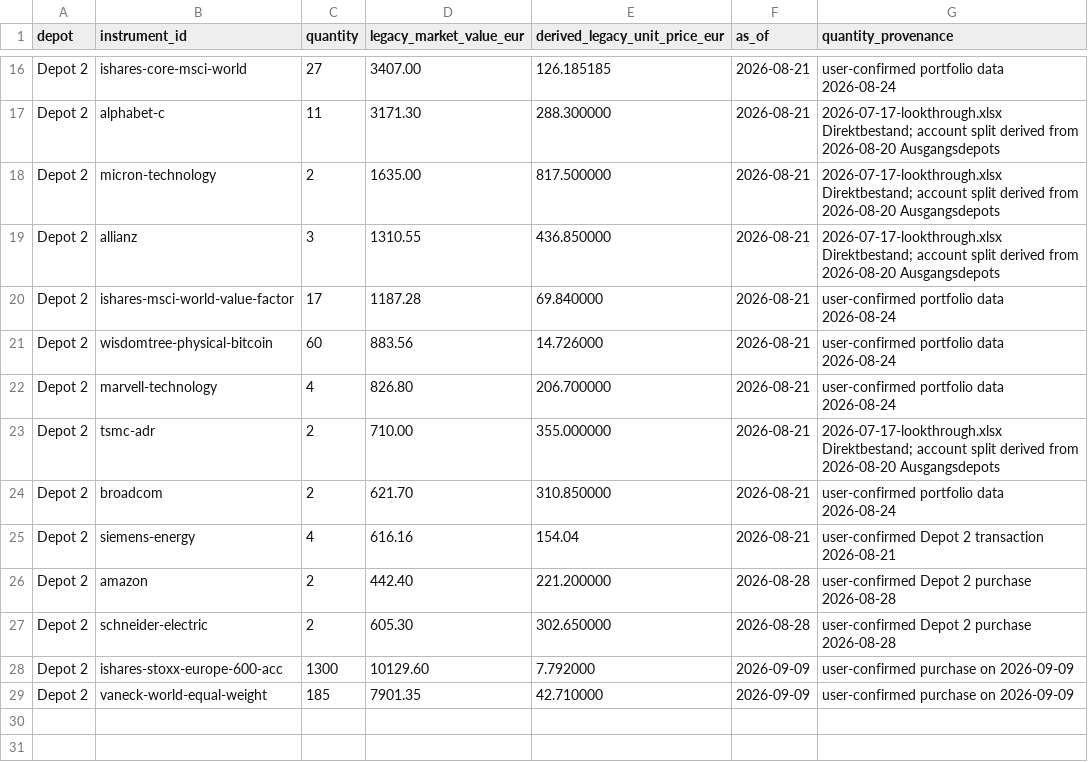
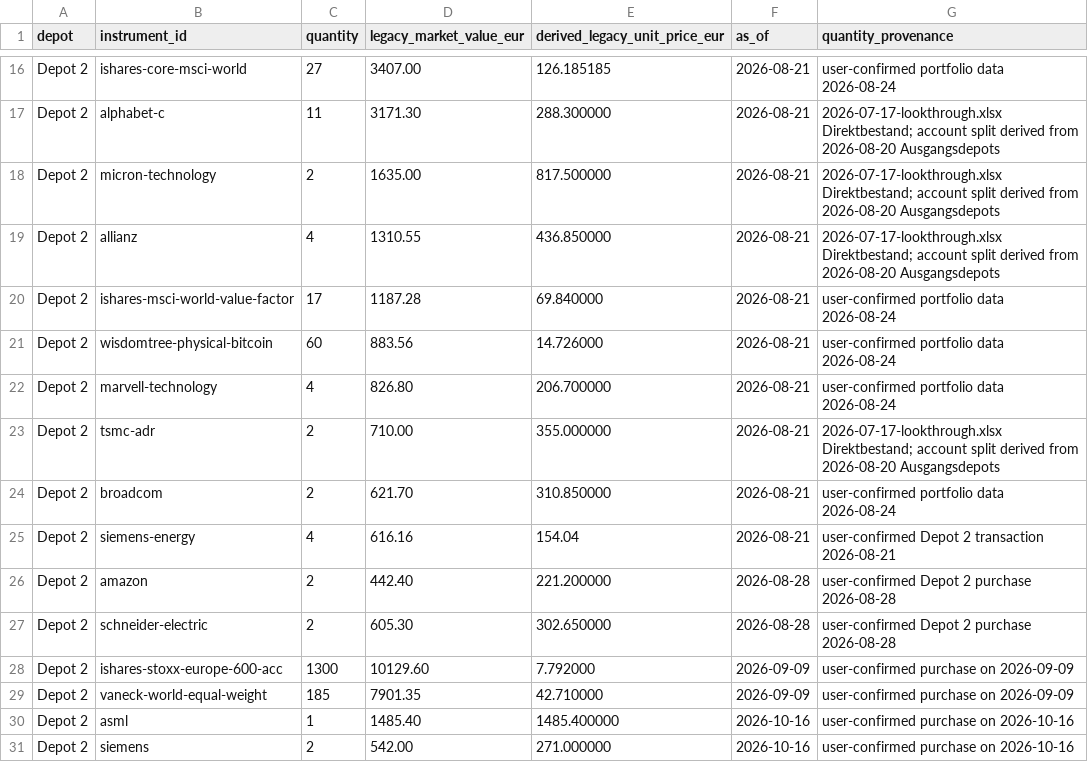
Before and after one commit to oureal/dashboard-wp, a CSV file: data/portfolio/holdings.csv, drawn as a sheet; only a part is shown, gaps mark what is left out.

Commit message:
Record October 16 Depot 2 purchases: data/portfolio/holdings.csv

```diff
--- a/data/portfolio/holdings.csv
+++ b/data/portfolio/holdings.csv
@@ -18,3 +18,3 @@ Depot 2,alphabet-c,11,3171.30,288.300000,2026-08-21,2026-07-17-lookthrough.xlsx
 Depot 2,micron-technology,2,1635.00,817.500000,2026-08-21,2026-07-17-lookthrough.xlsx Direktbestand; account split derived from 2026-08-20 Ausgangsdepots
-Depot 2,allianz,3,1310.55,436.850000,2026-08-21,2026-07-17-lookthrough.xlsx Direktbestand; account split derived from 2026-08-20 Ausgangsdepots
+Depot 2,allianz,4,1310.55,436.850000,2026-08-21,2026-07-17-lookthrough.xlsx Direktbestand; account split derived from 2026-08-20 Ausgangsdepots
 Depot 2,ishares-msci-world-value-factor,17,1187.28,69.840000,2026-08-21,user-confirmed portfolio data 2026-08-24
@@ -29 +29,3 @@ Depot 2,ishares-stoxx-europe-600-acc,1300,10129.60,7.792000,2026-09-09,user-conf
 Depot 2,vaneck-world-equal-weight,185,7901.35,42.710000,2026-09-09,user-confirmed purchase on 2026-09-09
+Depot 2,asml,1,1485.40,1485.400000,2026-10-16,user-confirmed purchase on 2026-10-16
+Depot 2,siemens,2,542.00,271.000000,2026-10-16,user-confirmed purchase on 2026-10-16
```
